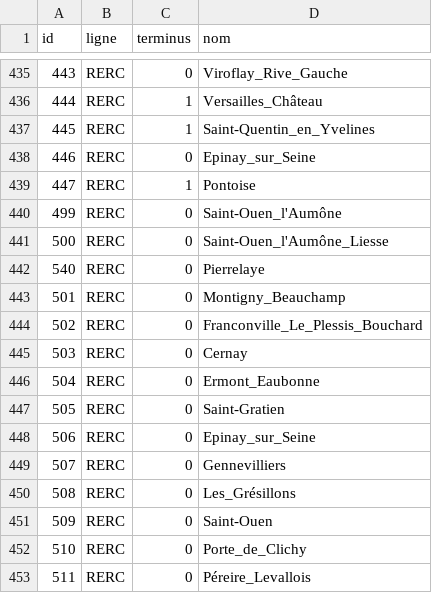
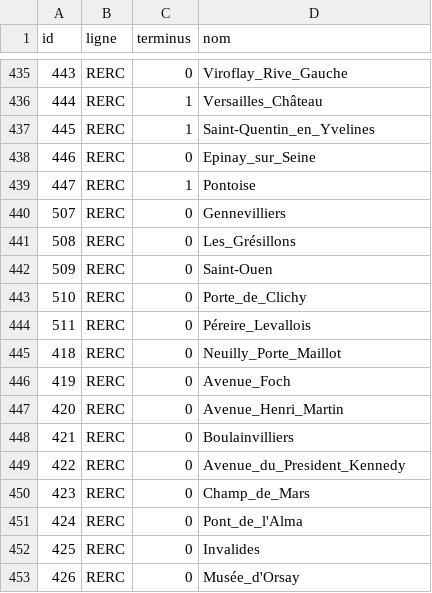
Before and after one commit to UPECSchoolProjects/SAE2.01-DevObjet, a CSV file: CSV/stations.csv, drawn as a sheet; only a part is shown, gaps mark what is left out; the shorter side is filled out with more unchanged rows.

```diff
--- a/CSV/stations.csv
+++ b/CSV/stations.csv
@@ -439,11 +439,2 @@ id;ligne;terminus;nom
 447;RERC;1;Pontoise
-499;RERC;0;Saint-Ouen_l'Aumône
-500;RERC;0;Saint-Ouen_l'Aumône_Liesse
-540;RERC;0;Pierrelaye
-501;RERC;0;Montigny_Beauchamp
-502;RERC;0;Franconville_Le_Plessis_Bouchard
-503;RERC;0;Cernay
-504;RERC;0;Ermont_Eaubonne
-505;RERC;0;Saint-Gratien
-506;RERC;0;Epinay_sur_Seine
 507;RERC;0;Gennevilliers
```
Also changed, not shown: CSV/relations.csv.
